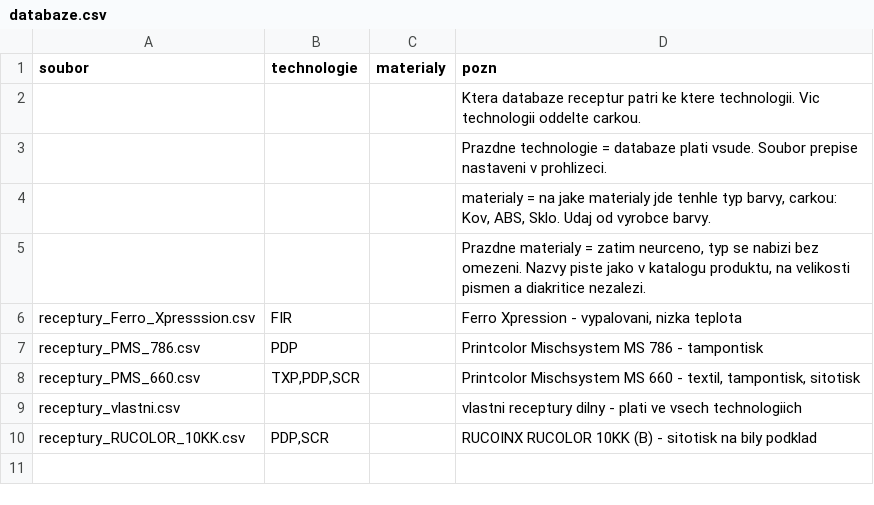
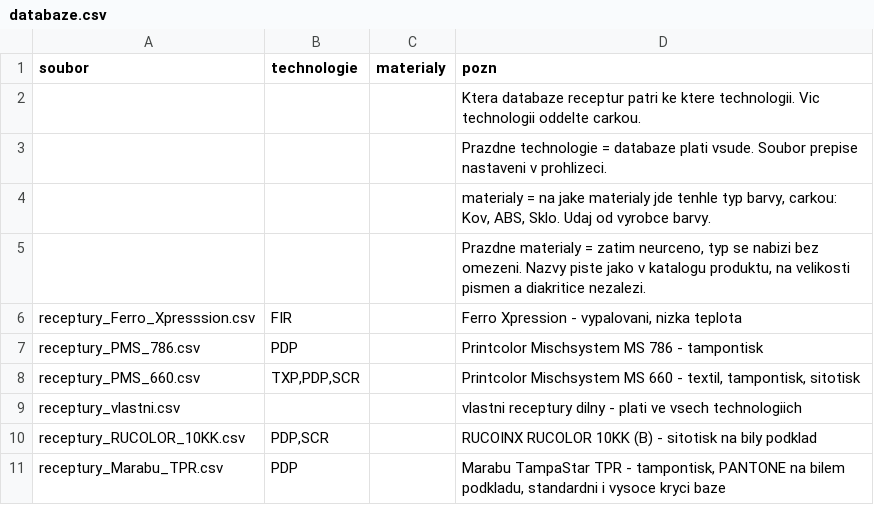
Before and after one commit to Hejnevim/M-cha-ka, a CSV file: parametry/databaze.csv, drawn as a sheet; the diff names each change by its address in the sheet, - before the commit and + after, or states it on an @@ line.

```diff
--- a/parametry/databaze.csv
+++ b/parametry/databaze.csv
+row 11: receptury_Marabu_TPR.csv | PDP |  | Marabu TampaStar TPR - tampontisk, PANTONE na bilem podkladu, standardni i vysoce kryci baze
```
Also changed, not shown: parametry/pigmenty.csv, parametry/plan_databazi.csv, 41 other files.
